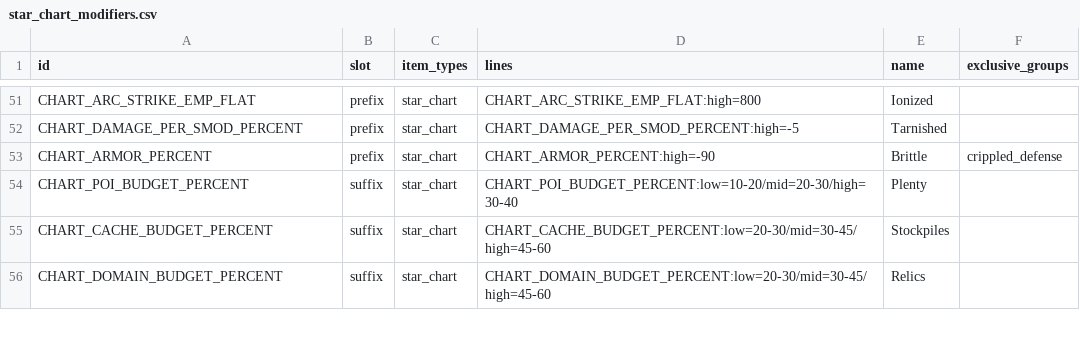
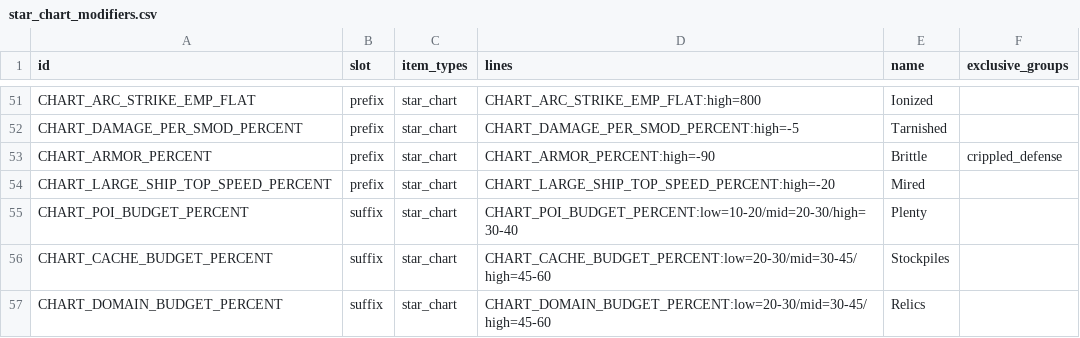
Before and after one commit to ExiledPortals/ExiledSector, a CSV file: data/config/exiledSector/star_chart_modifiers.csv, drawn as a sheet; only a part is shown, gaps mark what is left out.

```diff
--- a/data/config/exiledSector/star_chart_modifiers.csv
+++ b/data/config/exiledSector/star_chart_modifiers.csv
@@ -53,2 +53,3 @@ CHART_DAMAGE_PER_SMOD_PERCENT,prefix,star_chart,CHART_DAMAGE_PER_SMOD_PERCENT:hi
 CHART_ARMOR_PERCENT,prefix,star_chart,CHART_ARMOR_PERCENT:high=-90,Brittle,crippled_defense
+CHART_LARGE_SHIP_TOP_SPEED_PERCENT,prefix,star_chart,CHART_LARGE_SHIP_TOP_SPEED_PERCENT:high=-20,Mired,
 CHART_POI_BUDGET_PERCENT,suffix,star_chart,CHART_POI_BUDGET_PERCENT:low=10-20/mid=20-30/high=30-40,Plenty,
```
Also changed, not shown: data/config/exiledSector/star_charts.csv, 7 other files.
